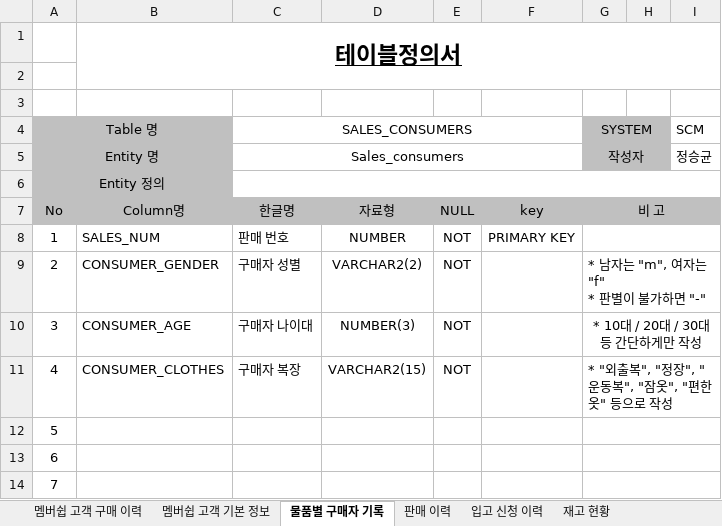
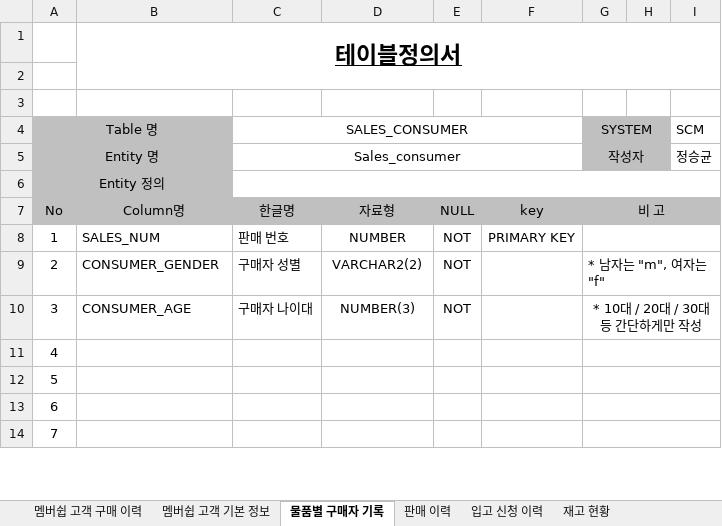
Before and after one commit to shadow98a/TJSManager, an Excel workbook: documents/테이블 정의서.xlsx, sheet 물품별 구매자 기록, drawn as a sheet; only a part is shown; values as stored, in another font and other column widths than the file's, no borders; ↵ is a line break in a cell; the diff names each change by its address in the sheet, - before the commit and + after, or states it on an @@ line.

```diff
--- a/documents/테이블 정의서.xlsx (sheet 물품별 구매자 기록)
+++ b/documents/테이블 정의서.xlsx (sheet 물품별 구매자 기록)
-C4: SALES_CONSUMERS
+C4: SALES_CONSUMER
-C5 (SALES_CONSUMER): Sales_consumers
+C5 (SALES_CONSUMER): Sales_consumer
-G9 (SYSTEM): * 남자는 "m", 여자는 "f" ↵ * 판별이 불가하면 "-"
+G9 (SYSTEM): * 남자는 "m", 여자는 "f"
-B11: CONSUMER_CLOTHES
+B11: (empty)
-C11 (SALES_CONSUMER): 구매자 복장
+C11 (SALES_CONSUMER): (empty)
-D11: VARCHAR2(15)
+D11: (empty)
-E11: NOT
+E11: (empty)
-G11 (SYSTEM): * "외출복", "정장", "운동복", "잠옷", "편한옷" 등으로 작성
+G11 (SYSTEM): (empty)
```
Also changed, not shown: sheet 판매 이력, sheet 모든 상품 기본 정보, sheet 직원 기본 정보, sheet 멤버쉽 고객 구매 이력, sheet 재고 현황, sheet 직원 급여 지급 기록, 2 more sheets, other sheet tabs, documents/요구사항정의서.xlsx.
